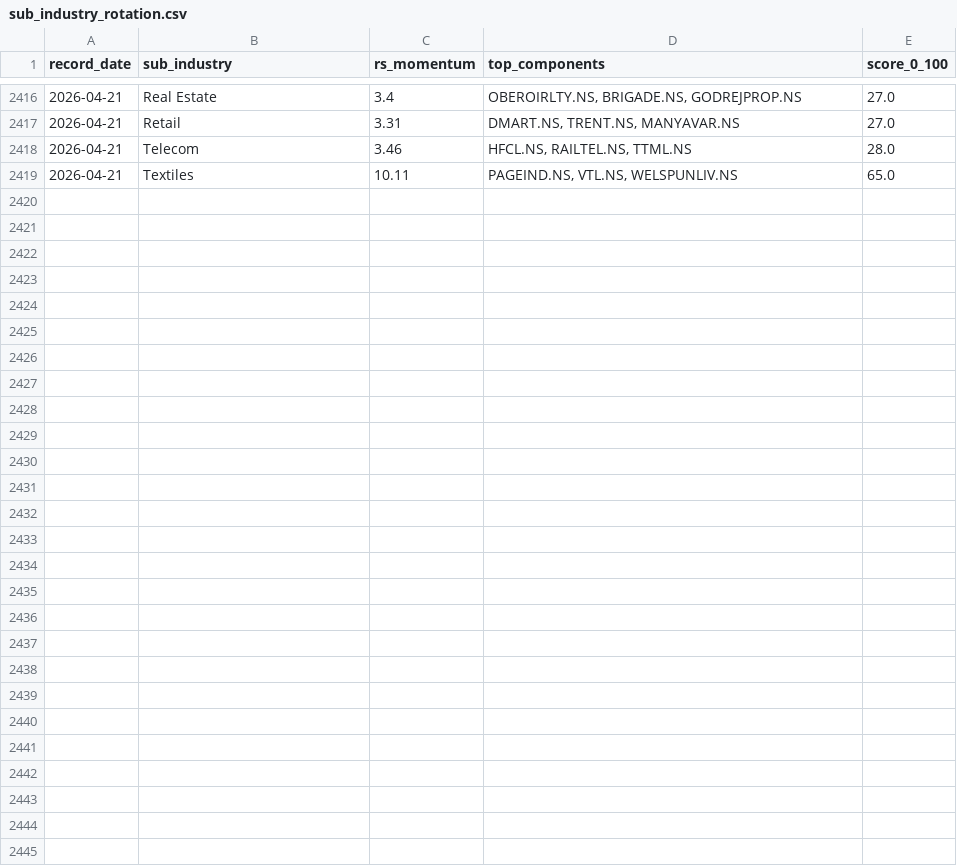
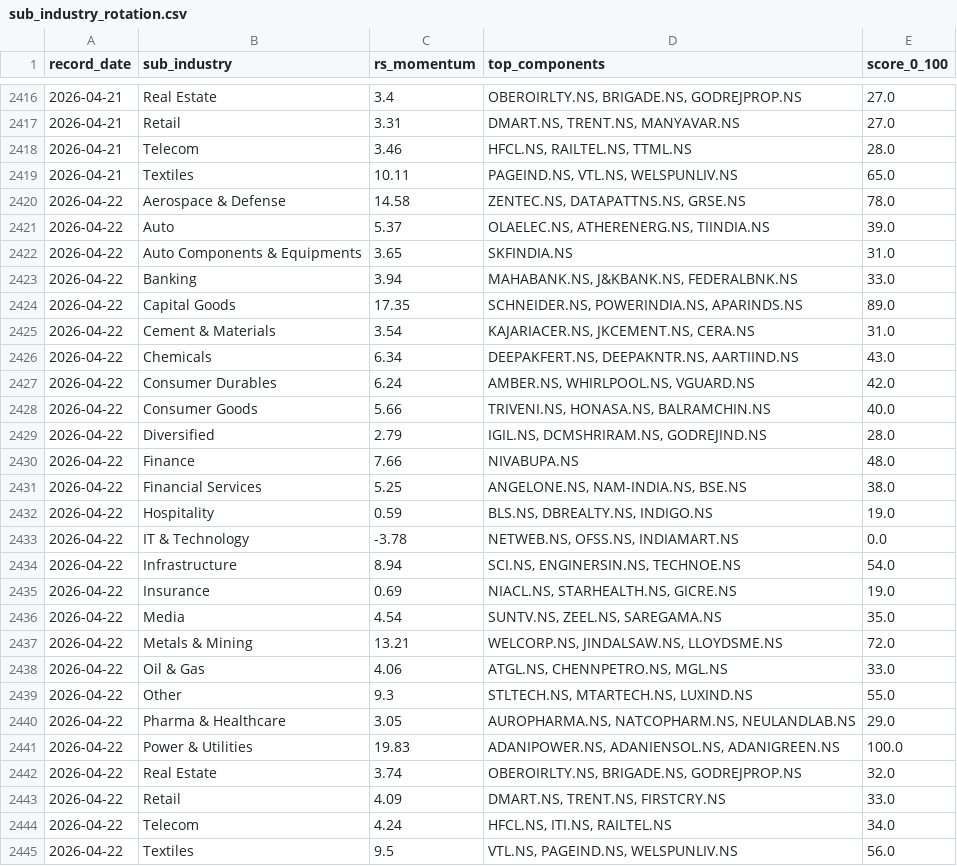
Before and after one commit to adi-git01/nifty-dashboard, a CSV file: data/sub_industry_rotation.csv, drawn as a sheet; only a part is shown, gaps mark what is left out; the diff names each change by its address in the sheet, - before the commit and + after, or states it on an @@ line.

```diff
--- a/data/sub_industry_rotation.csv
+++ b/data/sub_industry_rotation.csv
+row 2420: 2026-04-22 | Aerospace & Defense | 14.58 | ZENTEC.NS, DATAPATTNS.NS, GRSE.NS | 78.0
+row 2421: 2026-04-22 | Auto | 5.37 | OLAELEC.NS, ATHERENERG.NS, TIINDIA.NS | 39.0
+row 2422: 2026-04-22 | Auto Components & Equipments | 3.65 | SKFINDIA.NS | 31.0
+row 2423: 2026-04-22 | Banking | 3.94 | MAHABANK.NS, J&KBANK.NS, FEDERALBNK.NS | 33.0
+row 2424: 2026-04-22 | Capital Goods | 17.35 | SCHNEIDER.NS, POWERINDIA.NS, APARINDS.NS | 89.0
+row 2425: 2026-04-22 | Cement & Materials | 3.54 | KAJARIACER.NS, JKCEMENT.NS, CERA.NS | 31.0
+row 2426: 2026-04-22 | Chemicals | 6.34 | DEEPAKFERT.NS, DEEPAKNTR.NS, AARTIIND.NS | 43.0
+row 2427: 2026-04-22 | Consumer Durables | 6.24 | AMBER.NS, WHIRLPOOL.NS, VGUARD.NS | 42.0
+row 2428: 2026-04-22 | Consumer Goods | 5.66 | TRIVENI.NS, HONASA.NS, BALRAMCHIN.NS | 40.0
+row 2429: 2026-04-22 | Diversified | 2.79 | IGIL.NS, DCMSHRIRAM.NS, GODREJIND.NS | 28.0
+row 2430: 2026-04-22 | Finance | 7.66 | NIVABUPA.NS | 48.0
+row 2431: 2026-04-22 | Financial Services | 5.25 | ANGELONE.NS, NAM-INDIA.NS, BSE.NS | 38.0
+row 2432: 2026-04-22 | Hospitality | 0.59 | BLS.NS, DBREALTY.NS, INDIGO.NS | 19.0
+row 2433: 2026-04-22 | IT & Technology | -3.78 | NETWEB.NS, OFSS.NS, INDIAMART.NS | 0.0
+row 2434: 2026-04-22 | Infrastructure | 8.94 | SCI.NS, ENGINERSIN.NS, TECHNOE.NS | 54.0
+row 2435: 2026-04-22 | Insurance | 0.69 | NIACL.NS, STARHEALTH.NS, GICRE.NS | 19.0
+row 2436: 2026-04-22 | Media | 4.54 | SUNTV.NS, ZEEL.NS, SAREGAMA.NS | 35.0
+row 2437: 2026-04-22 | Metals & Mining | 13.21 | WELCORP.NS, JINDALSAW.NS, LLOYDSME.NS | 72.0
+row 2438: 2026-04-22 | Oil & Gas | 4.06 | ATGL.NS, CHENNPETRO.NS, MGL.NS | 33.0
+row 2439: 2026-04-22 | Other | 9.3 | STLTECH.NS, MTARTECH.NS, LUXIND.NS | 55.0
+row 2440: 2026-04-22 | Pharma & Healthcare | 3.05 | AUROPHARMA.NS, NATCOPHARM.NS, NEULANDLAB.NS | 29.0
+row 2441: 2026-04-22 | Power & Utilities | 19.83 | ADANIPOWER.NS, ADANIENSOL.NS, ADANIGREEN.NS | 100.0
+row 2442: 2026-04-22 | Real Estate | 3.74 | OBEROIRLTY.NS, BRIGADE.NS, GODREJPROP.NS | 32.0
+row 2443: 2026-04-22 | Retail | 4.09 | DMART.NS, TRENT.NS, FIRSTCRY.NS | 33.0
+row 2444: 2026-04-22 | Telecom | 4.24 | HFCL.NS, ITI.NS, RAILTEL.NS | 34.0
+row 2445: 2026-04-22 | Textiles | 9.5 | VTL.NS, PAGEIND.NS, WELSPUNLIV.NS | 56.0
```
Also changed, not shown: data/alerts_log.csv, data/dna3_equity_curve.csv, 7 other files.
